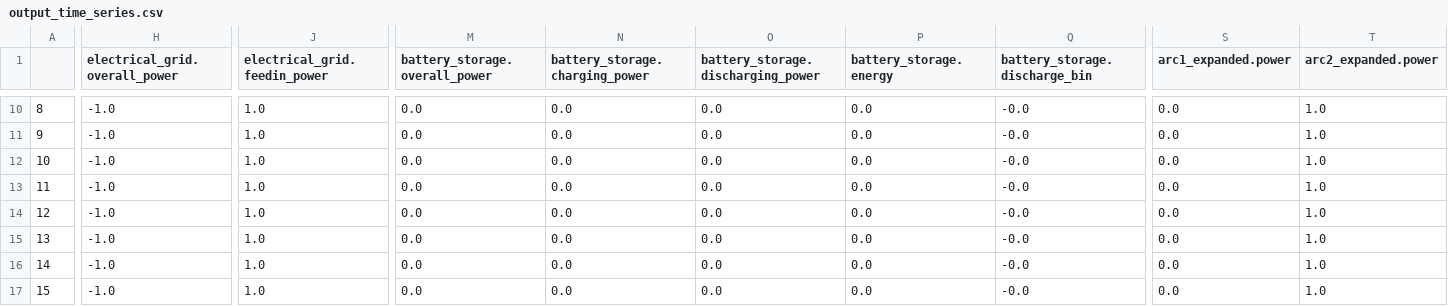
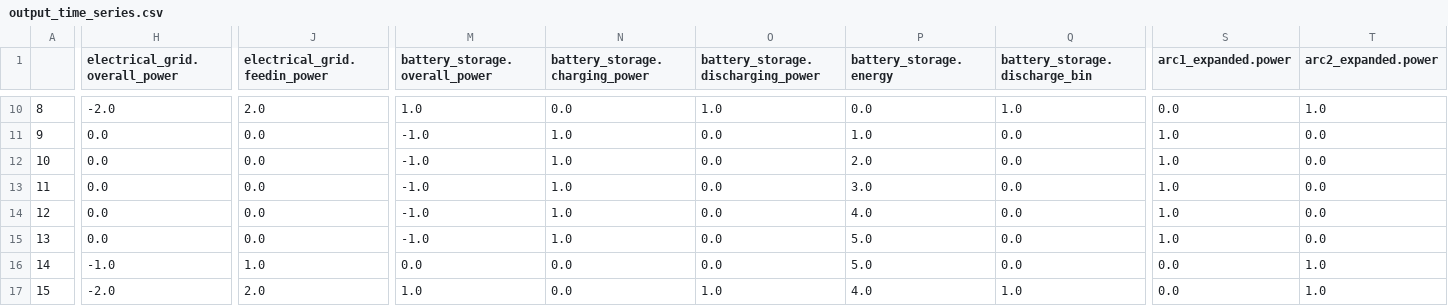
Before and after one commit to HTWK-Interconnected-Energy-Systems/BURN4H2, a CSV file: data/output/output_time_series.csv, drawn as a sheet; only a part is shown, gaps mark what is left out; the diff covers the shown part only; the diff names each change by its address in the sheet, - before the commit and + after, or states it on an @@ line.

```diff
--- a/data/output/output_time_series.csv
+++ b/data/output/output_time_series.csv
-H10 (electrical_grid.overall_power): -1.0
+H10 (electrical_grid.overall_power): -2.0
-J10 (electrical_grid.feedin_power): 1.0
+J10 (electrical_grid.feedin_power): 2.0
-M10 (battery_storage.overall_power): 0.0
+M10 (battery_storage.overall_power): 1.0
-O10: 0.0
+O10: 1.0
-Q10 (battery_storage.discharge_bin): -0.0
+Q10 (battery_storage.discharge_bin): 1.0
-H11:H15 (electrical_grid.overall_power): -1.0
+H11:H15 (electrical_grid.overall_power): 0.0
-J11:J15 (electrical_grid.feedin_power): 1.0
+J11:J15 (electrical_grid.feedin_power): 0.0
-M11:M15 (battery_storage.overall_power): 0.0
+M11:M15 (battery_storage.overall_power): -1.0
-N11:N15 (battery_storage.charging_power): 0.0
+N11:N15 (battery_storage.charging_power): 1.0
-P11 (battery_storage.energy): 0.0
+P11 (battery_storage.energy): 1.0
-Q11:Q16 (battery_storage.discharge_bin): -0.0
+Q11:Q16 (battery_storage.discharge_bin): 0.0
-S11:S15 (arc1_expanded.power): 0.0
+S11:S15 (arc1_expanded.power): 1.0
-T11:T15 (arc2_expanded.power): 1.0
+T11:T15 (arc2_expanded.power): 0.0
-P12 (battery_storage.energy): 0.0
+P12 (battery_storage.energy): 2.0
-P13 (battery_storage.energy): 0.0
+P13 (battery_storage.energy): 3.0
-P14 (battery_storage.energy): 0.0
+P14 (battery_storage.energy): 4.0
-P15:P16 (battery_storage.energy): 0.0
+P15:P16 (battery_storage.energy): 5.0
-H17 (electrical_grid.overall_power): -1.0
+H17 (electrical_grid.overall_power): -2.0
-J17 (electrical_grid.feedin_power): 1.0
+J17 (electrical_grid.feedin_power): 2.0
-M17 (battery_storage.overall_power): 0.0
+M17 (battery_storage.overall_power): 1.0
-O17: 0.0
+O17: 1.0
-P17 (battery_storage.energy): 0.0
+P17 (battery_storage.energy): 4.0
-Q17 (battery_storage.discharge_bin): -0.0
+Q17 (battery_storage.discharge_bin): 1.0
```
Also changed, not shown: 133 edited cells elsewhere in this file, 2 other files.
